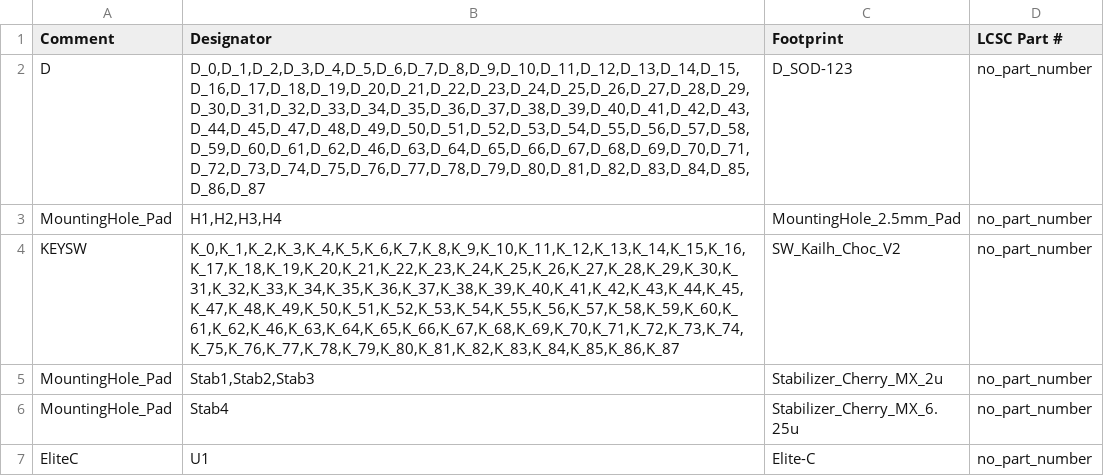
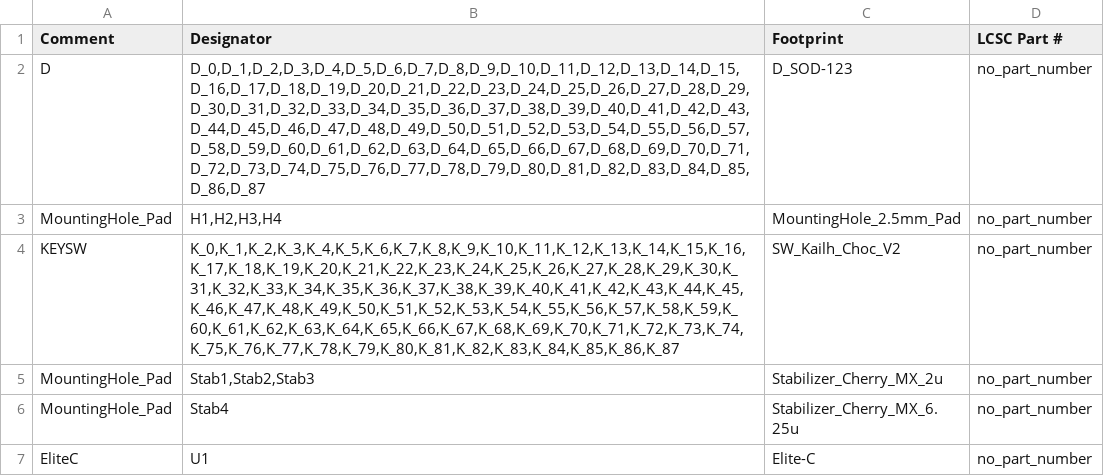
Before and after one commit to Envious-Data/Env-ChocV2TKL, a CSV file: _out/EnvChocTKL_bom_jlc.csv, drawn as a sheet.

```diff
--- a/_out/EnvChocTKL_bom_jlc.csv
+++ b/_out/EnvChocTKL_bom_jlc.csv
@@ -1,5 +1,5 @@
 "Comment","Designator","Footprint","LCSC Part #"
-"D","D_0,D_1,D_2,D_3,D_4,D_5,D_6,D_7,D_8,D_9,D_10,D_11,D_12,D_13,D_14,D_15,D_16,D_17,D_18,D_19,D_20,D_21,D_22,D_23,D_24,D_25,D_26,D_27,D_28,D_29,D_30,D_31,D_32,D_33,D_34,D_35,D_36,D_37,D_38,D_39,D_40,D_41,D_42,D_43,D_44,D_45,D_47,D_48,D_49,D_50,D_51,D_52,D_53,D_54,D_55,D_56,D_57,D_58,D_59,D_60,D_61,D_62,D_46,D_63,D_64,D_65,D_66,D_67,D_68,D_69,D_70,D_71,D_72,D_73,D_74,D_75,D_76,D_77,D_78,D_79,D_80,D_81,D_82,D_83,D_84,D_85,D_86,D_87","D_SOD-123","no_part_number"
+"D","D_0,D_1,D_2,D_3,D_4,D_5,D_6,D_7,D_8,D_9,D_10,D_11,D_12,D_13,D_14,D_15,D_16,D_17,D_18,D_19,D_20,D_21,D_22,D_23,D_24,D_25,D_26,D_27,D_28,D_29,D_30,D_31,D_32,D_33,D_34,D_35,D_36,D_37,D_38,D_39,D_40,D_41,D_42,D_43,D_44,D_45,D_46,D_47,D_48,D_49,D_50,D_51,D_52,D_53,D_54,D_55,D_56,D_57,D_58,D_59,D_60,D_61,D_62,D_63,D_64,D_65,D_66,D_67,D_68,D_69,D_70,D_71,D_72,D_73,D_74,D_75,D_76,D_77,D_78,D_79,D_80,D_81,D_82,D_83,D_84,D_85,D_86,D_87","D_SOD-123","no_part_number"
 "MountingHole_Pad","H1,H2,H3,H4","MountingHole_2.5mm_Pad","no_part_number"
-"KEYSW","K_0,K_1,K_2,K_3,K_4,K_5,K_6,K_7,K_8,K_9,K_10,K_11,K_12,K_13,K_14,K_15,K_16,K_17,K_18,K_19,K_20,K_21,K_22,K_23,K_24,K_25,K_26,K_27,K_28,K_29,K_30,K_31,K_32,K_33,K_34,K_35,K_36,K_37,K_38,K_39,K_40,K_41,K_42,K_43,K_44,K_45,K_47,K_48,K_49,K_50,K_51,K_52,K_53,K_54,K_55,K_56,K_57,K_58,K_59,K_60,K_61,K_62,K_46,K_63,K_64,K_65,K_66,K_67,K_68,K_69,K_70,K_71,K_72,K_73,K_74,K_75,K_76,K_77,K_78,K_79,K_80,K_81,K_82,K_83,K_84,K_85,K_86,K_87","SW_Kailh_Choc_V2","no_part_number"
+"KEYSW","K_0,K_1,K_2,K_3,K_4,K_5,K_6,K_7,K_8,K_9,K_10,K_11,K_12,K_13,K_14,K_15,K_16,K_17,K_18,K_19,K_20,K_21,K_22,K_23,K_24,K_25,K_26,K_27,K_28,K_29,K_30,K_31,K_32,K_33,K_34,K_35,K_36,K_37,K_38,K_39,K_40,K_41,K_42,K_43,K_44,K_45,K_46,K_47,K_48,K_49,K_50,K_51,K_52,K_53,K_54,K_55,K_56,K_57,K_58,K_59,K_60,K_61,K_62,K_63,K_64,K_65,K_66,K_67,K_68,K_69,K_70,K_71,K_72,K_73,K_74,K_75,K_76,K_77,K_78,K_79,K_80,K_81,K_82,K_83,K_84,K_85,K_86,K_87","SW_Kailh_Choc_V2","no_part_number"
 "MountingHole_Pad","Stab1,Stab2,Stab3","Stabilizer_Cherry_MX_2u","no_part_number"
```
Also changed, not shown: _out/EnvChocTKL_cpl_jlc.csv, 4 other files.
